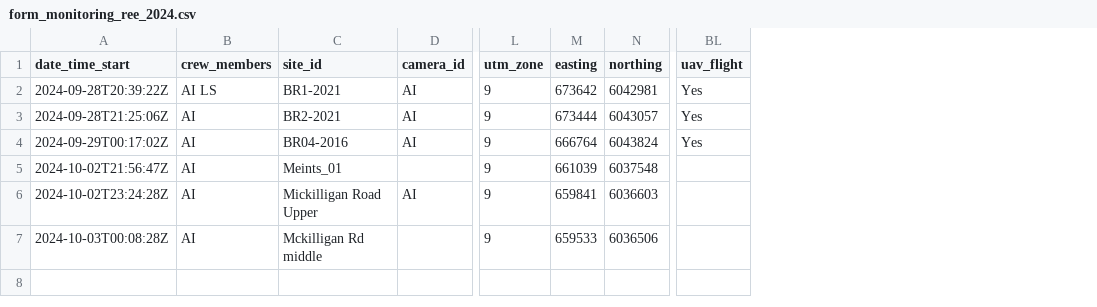
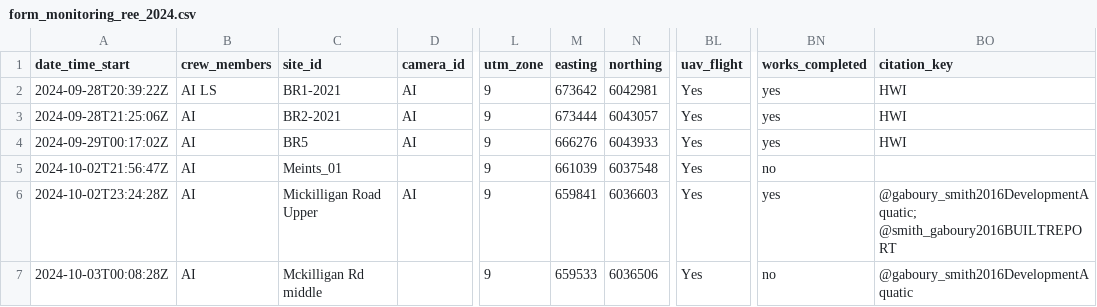
Before and after one commit to NewGraphEnvironment/restoration_wedzin_kwa_2024, a CSV file: data/backup/form_monitoring_ree_2024.csv, drawn as a sheet; only a part is shown, gaps mark what is left out; the diff names each change by its address in the sheet, - before the commit and + after, or states it on an @@ line.

```diff
--- a/data/backup/form_monitoring_ree_2024.csv
+++ b/data/backup/form_monitoring_ree_2024.csv
+column BN (works_completed), rows 2-7: yes | yes | yes | no | yes | no
+column BO (citation_key), rows 2-7: HWI | HWI | HWI |  | @gaboury_smith2016DevelopmentAquatic; @smith_gaboury2016BUILTREPORT | @gaboury_smith2016DevelopmentAquatic
-C4 (site_id): BR04-2016
+C4 (site_id): BR5
-M4 (easting): 666764
+M4 (easting): 666276
-N4 (northing): 6043824
+N4 (northing): 6043933
-BL5:BL7 (uav_flight): (empty)
+BL5:BL7 (uav_flight): Yes
```
Also changed, not shown: data/backup/form_fiss_site_fraser_2024.csv, data/backup/form_monitoring_ree_20240923.csv, 7 other files.
